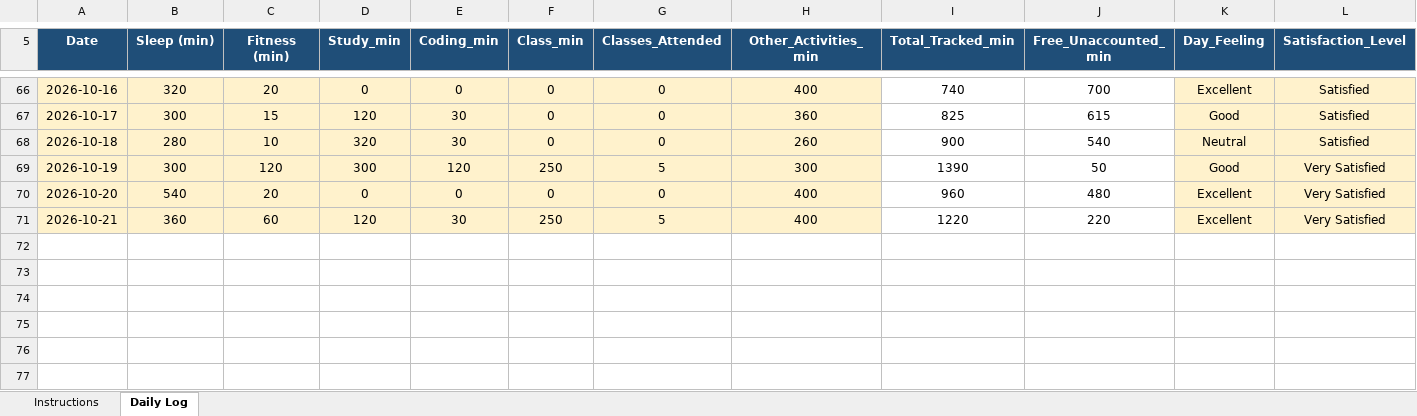
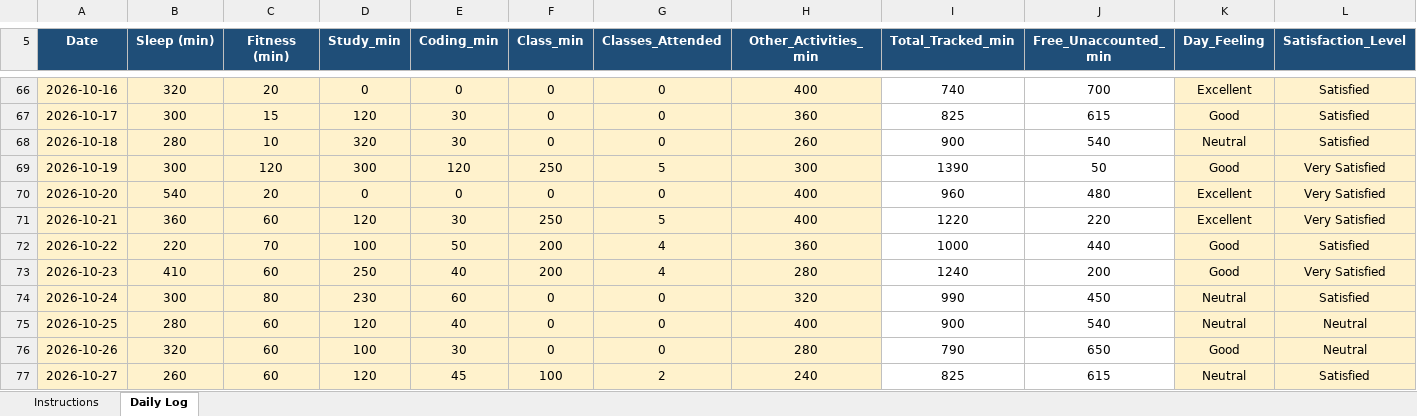
Before and after one commit to Rishav-kumar07/776, an Excel workbook: 12605718.xlsx, sheet Daily Log, drawn as a sheet; only a part is shown, gaps mark what is left out; values as stored, in another font and other column widths than the file's, no borders; conditional formats not drawn; rows hold the shown columns only; the diff names each change by its address in the sheet, - before the commit and + after, or states it on an @@ line.

Commit message:
daily update

```diff
--- a/12605718.xlsx (sheet Daily Log)
+++ b/12605718.xlsx (sheet Daily Log)
+row 72: 2026-10-22 | 220 | 70 | 100 | 50 | 200 | 4 | 360 | 1000 | 440 | Good | Satisfied
+row 73: 2026-10-23 | 410 | 60 | 250 | 40 | 200 | 4 | 280 | 1240 | 200 | Good | Very Satisfied
+row 74: 2026-10-24 | 300 | 80 | 230 | 60 | 0 | 0 | 320 | 990 | 450 | Neutral | Satisfied
+row 75: 2026-10-25 | 280 | 60 | 120 | 40 | 0 | 0 | 400 | 900 | 540 | Neutral | Neutral
+row 76: 2026-10-26 | 320 | 60 | 100 | 30 | 0 | 0 | 280 | 790 | 650 | Good | Neutral
+row 77: 2026-10-27 | 260 | 60 | 120 | 45 | 100 | 2 | 240 | 825 | 615 | Neutral | Satisfied
```
